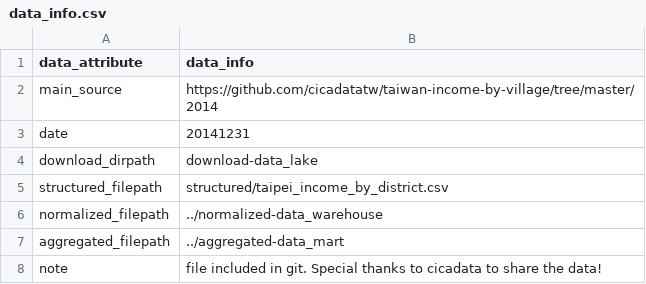
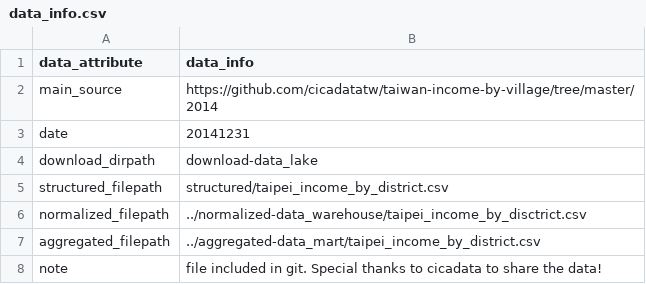
Before and after one commit to curiouslaw/2019_insight_entrepreneur_taipei, a CSV file: data/taipei_income_by_district/data_info.csv, drawn as a sheet.

Commit message:
Add normalization data for taipei_income_by_district and taipei_shop_rent_price data

```diff
--- a/data/taipei_income_by_district/data_info.csv
+++ b/data/taipei_income_by_district/data_info.csv
@@ -5,4 +5,4 @@ download_dirpath,download-data_lake
 structured_filepath,structured/taipei_income_by_district.csv
-normalized_filepath,../normalized-data_warehouse
-aggregated_filepath,../aggregated-data_mart
+normalized_filepath,../normalized-data_warehouse/taipei_income_by_disctrict.csv
+aggregated_filepath,../aggregated-data_mart/taipei_income_by_district.csv
 note,file included in git. Special thanks to cicadata to share the data!
```
Also changed, not shown: data/taipei_shop_rent_price/data_info.csv, 8 other files.
